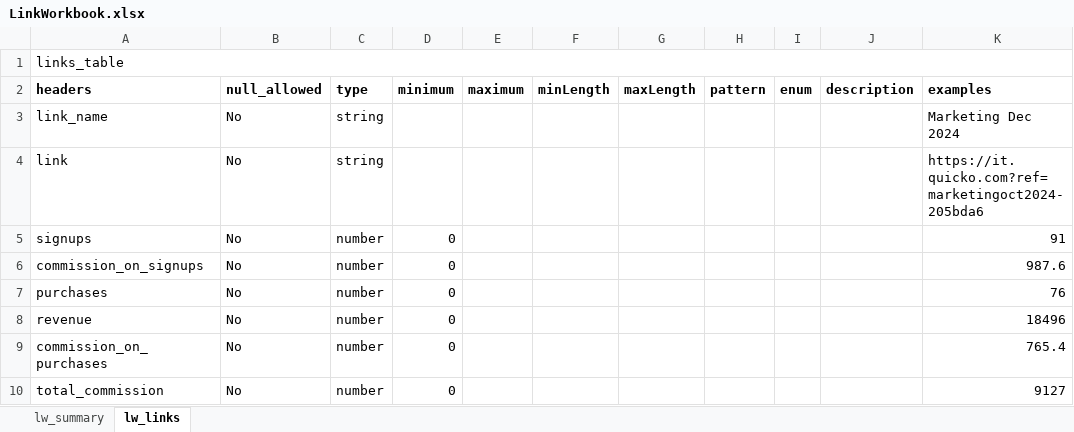
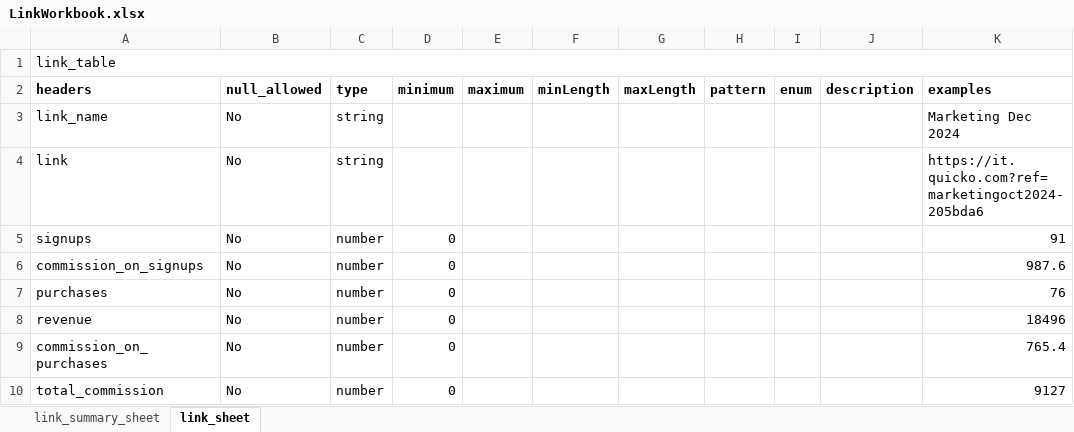
Before and after one commit to org-quicko/cliq, an Excel workbook: api/resources/excel/Link/LinkWorkbook.xlsx, sheet link_sheet, drawn as a sheet; values as stored, in another font and other column widths than the file's, no borders; charts and pictures not drawn; the diff names each change by its address in the sheet, - before the commit and + after, or states it on an @@ line.

Commit message:
chore: changed workbook sheet and table naming; fix: fixed converters and services affected by workbook naming changes

```diff
--- a/api/resources/excel/Link/LinkWorkbook.xlsx (sheet link_sheet)
+++ b/api/resources/excel/Link/LinkWorkbook.xlsx (sheet link_sheet)
-sheet tab: lw_summary
+sheet tab: link_summary_sheet
-sheet tab: lw_links
+sheet tab: link_sheet
-A1 (headers): links_table
+A1 (headers): link_table
```
Also changed, not shown: api/resources/excel/Commission/CommissionWorkbook.xlsx, api/resources/excel/Program/ProgramWorkbook.xlsx, 13 other files.
